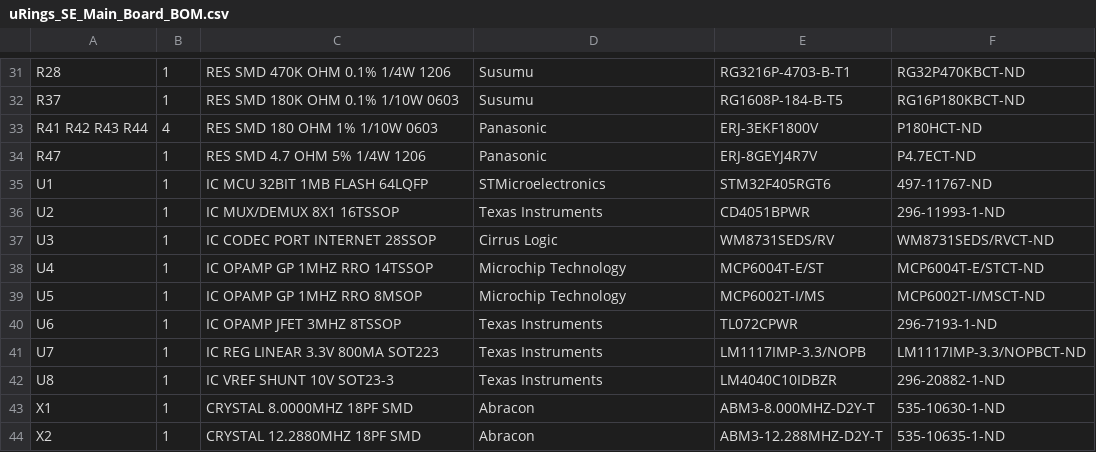
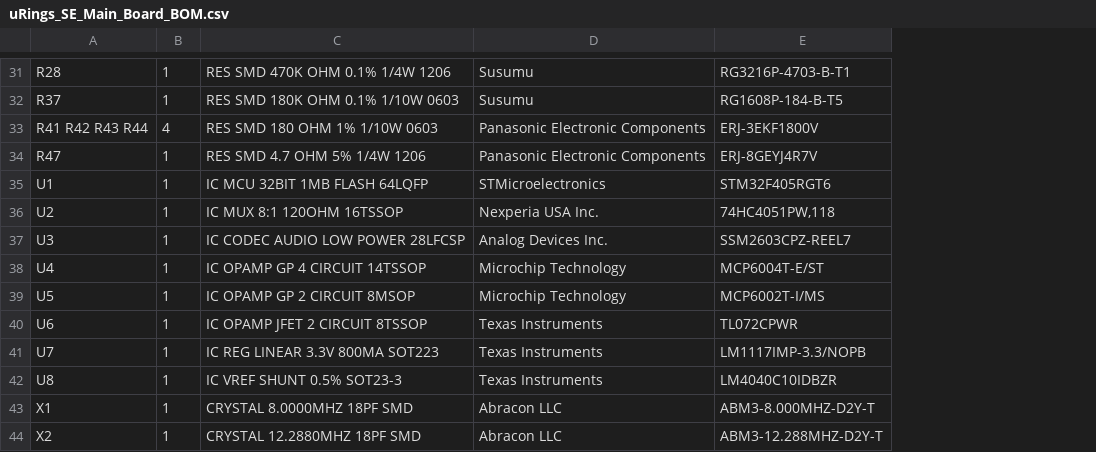
Before and after one commit to loglow/uRings_SE, a CSV file: uRings_SE_Main_Board_BOM.csv, drawn as a sheet; only a part is shown, gaps mark what is left out; removed rows and columns are numbered as before the commit, all else as after; the diff covers the shown part only; the diff names each change by its address in the sheet, - before the commit and + after, or states it on an @@ line.

```diff
--- a/uRings_SE_Main_Board_BOM.csv
+++ b/uRings_SE_Main_Board_BOM.csv
-column F, rows 31-44: RG32P470KBCT-ND | RG16P180KBCT-ND | P180HCT-ND | P4.7ECT-ND | 497-11767-ND | 296-11993-1-ND | WM8731SEDS/RVCT-ND | MCP6004T-E/STCT-ND | MCP6002T-I/MSCT-ND | 296-7193-1-ND | LM1117IMP-3.3/NOPBCT-ND | 296-20882-1-ND | 535-10630-1-ND | 535-10635-1-ND
-D33:D34: Panasonic
+D33:D34: Panasonic Electronic Components
-C36: IC MUX/DEMUX 8X1 16TSSOP
+C36: IC MUX 8:1 120OHM 16TSSOP
-D36: Texas Instruments
+D36: Nexperia USA Inc.
-E36: CD4051BPWR
+E36: 74HC4051PW,118
-C37: IC CODEC PORT INTERNET 28SSOP
+C37: IC CODEC AUDIO LOW POWER 28LFCSP
-D37: Cirrus Logic
+D37: Analog Devices Inc.
-E37: WM8731SEDS/RV
+E37: SSM2603CPZ-REEL7
-C38: IC OPAMP GP 1MHZ RRO 14TSSOP
+C38: IC OPAMP GP 4 CIRCUIT 14TSSOP
-C39: IC OPAMP GP 1MHZ RRO 8MSOP
+C39: IC OPAMP GP 2 CIRCUIT 8MSOP
-C40: IC OPAMP JFET 3MHZ 8TSSOP
+C40: IC OPAMP JFET 2 CIRCUIT 8TSSOP
-C42: IC VREF SHUNT 10V SOT23-3
+C42: IC VREF SHUNT 0.5% SOT23-3
-D43:D44: Abracon
+D43:D44: Abracon LLC
```
Also changed, not shown: 1 added row, 1 removed row and 30 edited cells elsewhere in this file, uRings_SE_Control_Board_BOM.csv, uRings_SE_Main_Board_XYR.csv, 17 other files.
